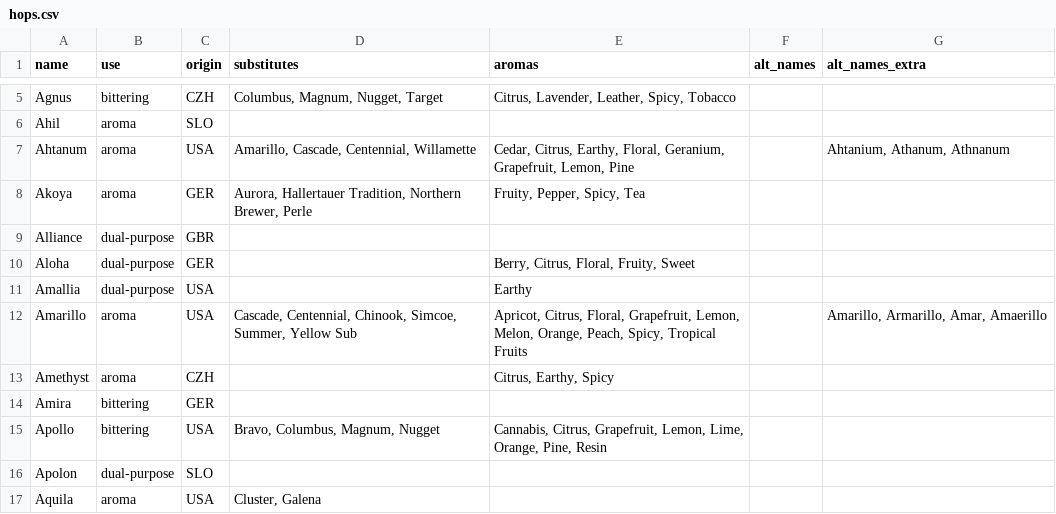
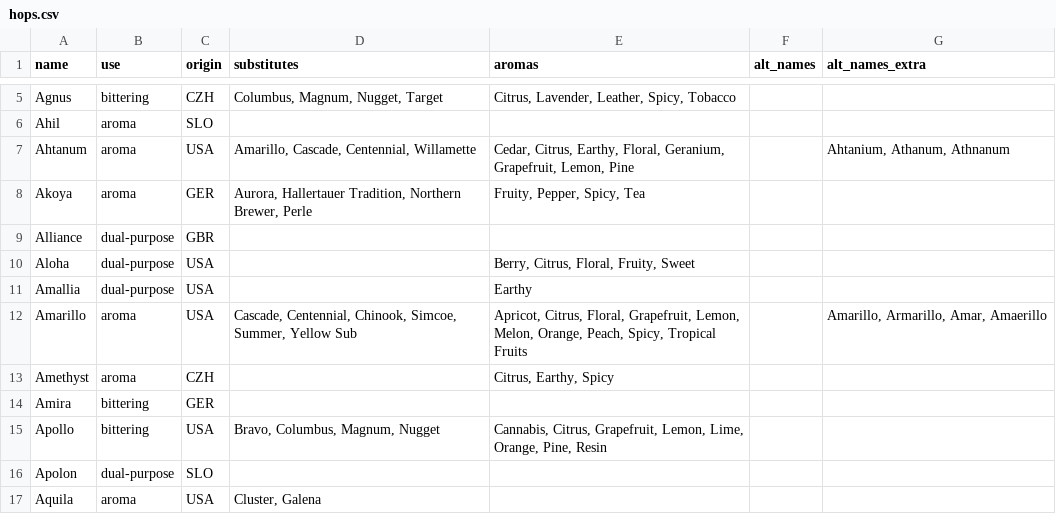
Before and after one commit to scheb/beer-analytics, a CSV file: recipe_db/data/hops.csv, drawn as a sheet; only a part is shown, gaps mark what is left out.

Commit message:
Update hops

```diff
--- a/recipe_db/data/hops.csv
+++ b/recipe_db/data/hops.csv
@@ -9,3 +9,3 @@ Akoya;aroma;GER;Aurora, Hallertauer Tradition, Northern Brewer, Perle;Fruity, Pe
 Alliance;dual-purpose;GBR;;;;
-Aloha;dual-purpose;GER;;Berry, Citrus, Floral, Fruity, Sweet;;
+Aloha;dual-purpose;USA;;Berry, Citrus, Floral, Fruity, Sweet;;
 Amallia;dual-purpose;USA;;Earthy;;
```
